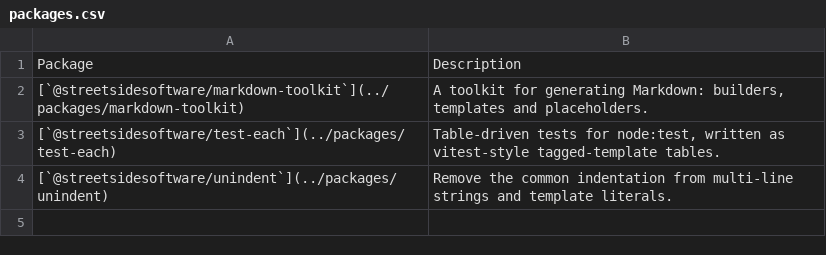
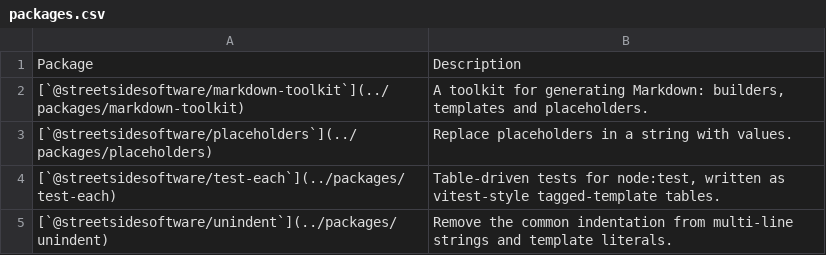
Before and after one commit to streetsidesoftware/toolbox, a CSV file: static/packages.csv, drawn as a sheet.

```diff
--- a/static/packages.csv
+++ b/static/packages.csv
@@ -2,2 +2,3 @@ Package,Description
 [`@streetsidesoftware/markdown-toolkit`](../packages/markdown-toolkit),"A toolkit for generating Markdown: builders, templates and placeholders."
+[`@streetsidesoftware/placeholders`](../packages/placeholders),Replace placeholders in a string with values.
 [`@streetsidesoftware/test-each`](../packages/test-each),"Table-driven tests for node:test, written as vitest-style tagged-template tables."
```
Also changed, not shown: 5 other files.
